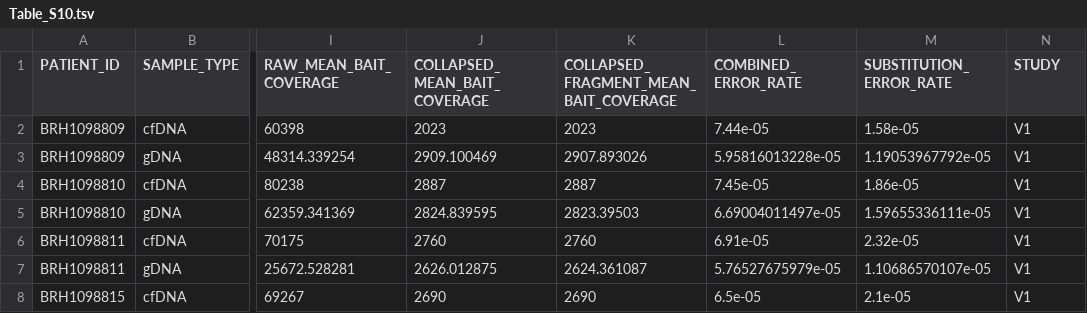
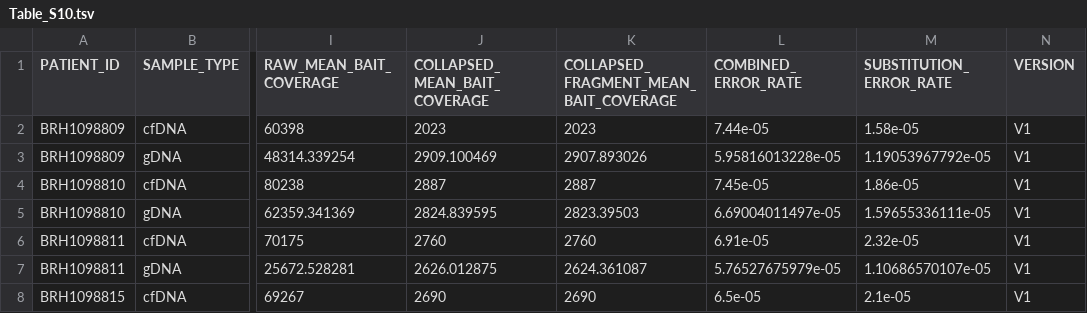
Before and after one commit to ndbrown6/MSK-GRAIL-TECHVAL, a TSV file: Supplmentary_Tables/Table_S10.tsv, drawn as a sheet; only a part is shown, gaps mark what is left out; the diff names each change by its address in the sheet, - before the commit and + after, or states it on an @@ line.

Commit message:
Update Table_S10.tsv

```diff
--- a/Supplmentary_Tables/Table_S10.tsv
+++ b/Supplmentary_Tables/Table_S10.tsv
-N1: STUDY
+N1: VERSION
```
